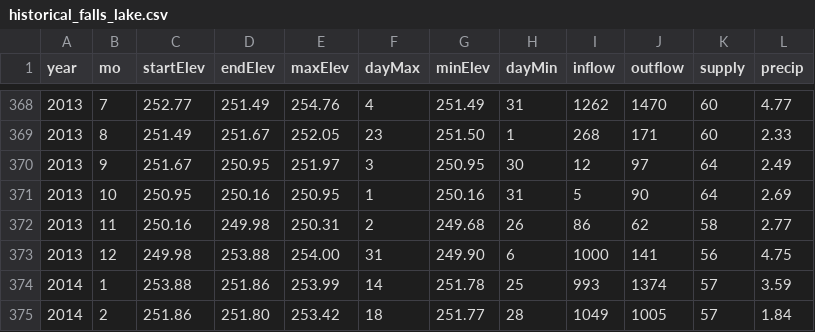
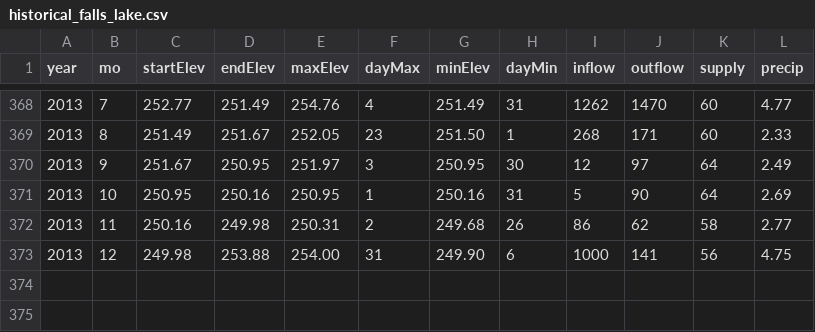
Before and after one commit to maskarb/python, a CSV file: fisher_analysis/historical_falls_lake.csv, drawn as a sheet; only a part is shown, gaps mark what is left out.

Commit message:
add files containing historical data.

```diff
--- a/fisher_analysis/historical_falls_lake.csv
+++ b/fisher_analysis/historical_falls_lake.csv
@@ -373,3 +373 @@ year,mo,startElev,endElev,maxElev,dayMax,minElev,dayMin,inflow,outflow,supply,pr
   2013, 12,  249.98,   253.88,   254.00,   31,   249.90,    6,     1000,     141,     56,   4.75
-  2014,  1,  253.88,   251.86,   253.99,   14,   251.78,   25,      993,    1374,     57,   3.59
-  2014,  2,  251.86,   251.80,   253.42,   18,   251.77,   28,     1049,    1005,     57,   1.84
```
Also changed, not shown: 7 other files.
